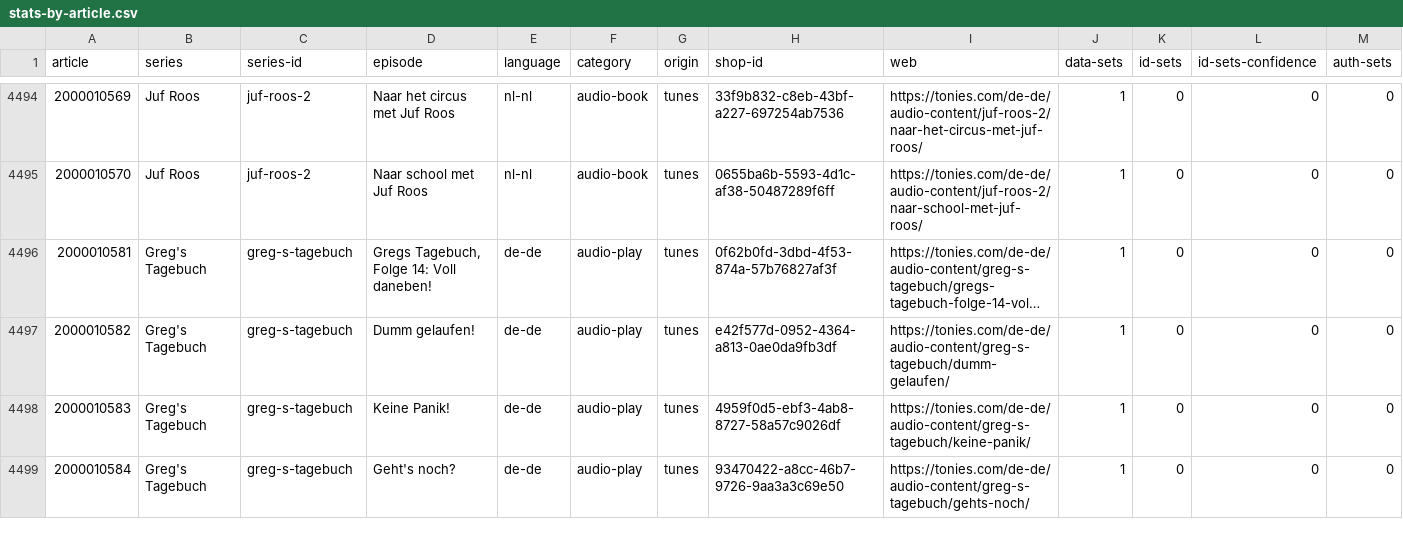
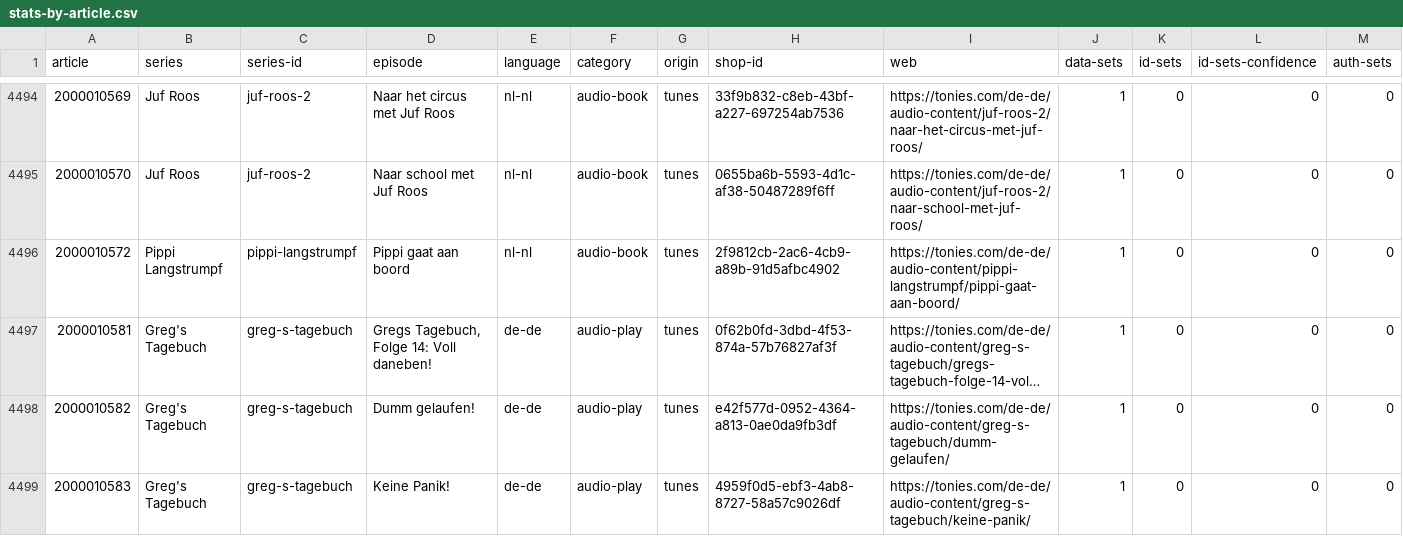
Before and after one commit to toniebox-reverse-engineering/tonies-json, a CSV file: stats/stats-by-article.csv, drawn as a sheet; only a part is shown, gaps mark what is left out; the shorter side is filled out with more unchanged rows; long unchanged cells end in …; the diff names each change by its address in the sheet, - before the commit and + after, or states it on an @@ line.

Commit message:
Auto-Update tonies.json, toniesV2.json and the stats

```diff
--- a/stats/stats-by-article.csv
+++ b/stats/stats-by-article.csv
+row 4496: 2000010572 | Pippi Langstrumpf | pippi-langstrumpf | Pippi gaat aan boord | nl-nl | audio-book | tunes | 2f9812cb-2ac6-4cb9-a89b-91d5afbc4902 | https://tonies.com/de-de/audio-content/pippi-langstrumpf/pippi-gaat-aan-boord/ | 1 | 0 | 0 | 0
```
Also changed, not shown: stats/stats-by-article.nl-nl.csv, 2 other files.
